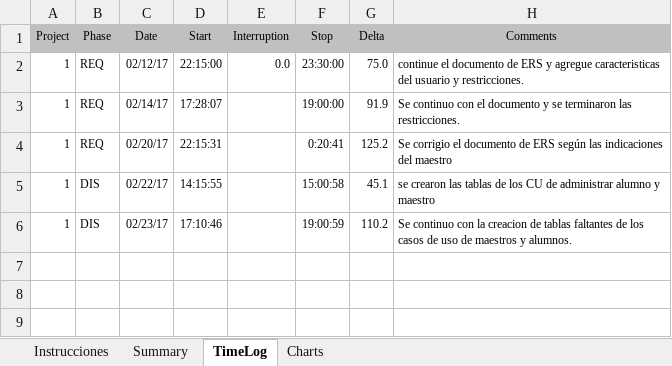
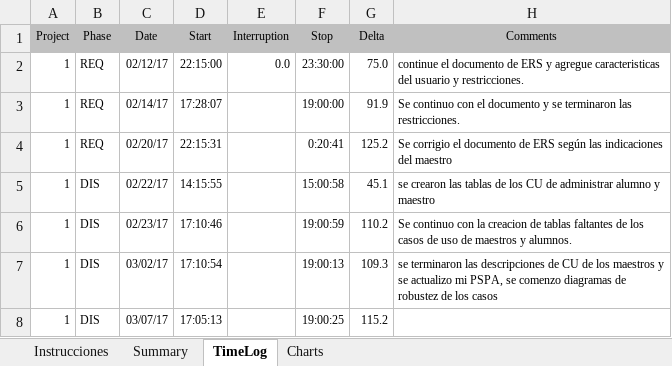
Before and after one commit to missaelx/Sistema-de-gesti-n-AREDEspacio, an Excel workbook: PSPs/Andrés/PSP Proyecto.xlsm, sheet TimeLog, drawn as a sheet; values as stored, in another font and other column widths than the file's, no borders; the diff names each change by its address in the sheet, - before the commit and + after, or states it on an @@ line.

```diff
--- a/PSPs/Andrés/PSP Proyecto.xlsm (sheet TimeLog)
+++ b/PSPs/Andrés/PSP Proyecto.xlsm (sheet TimeLog)
+row 7: 1 | DIS | 03/02/17 | 17:10:54 |  | 19:00:13 | 109.3 | se terminaron las descripciones de CU de los maestros y se actualizo mi PSPA, se comenzo diagramas de robustez de los casos
+row 8: 1 | DIS | 03/07/17 | 17:05:13 |  | 19:00:25 | 115.2
```
Also changed, not shown: 2 other files.
